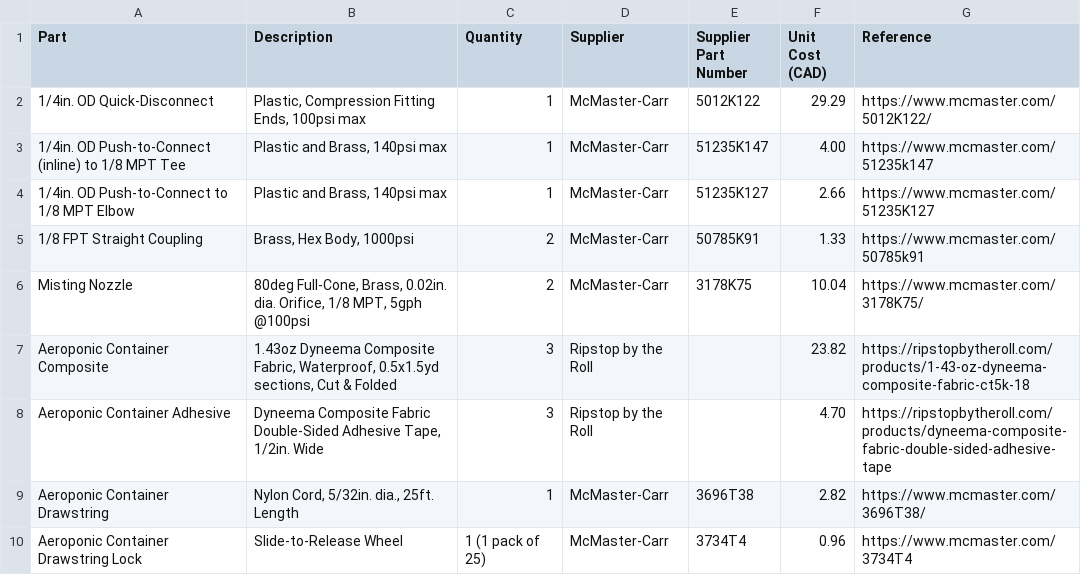
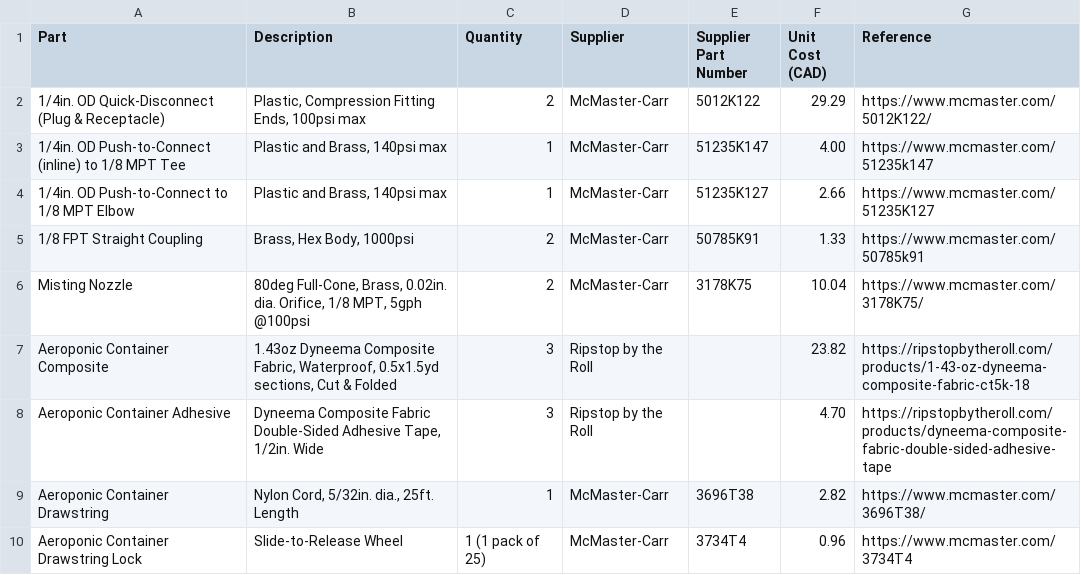
Before and after one commit to PeaPodTechnologies/PeaPod, a CSV file: subsystems/aeroponics/hardware/growtray/boms/aeroponics_tray_purchase_bom.csv, drawn as a sheet.

```diff
--- a/subsystems/aeroponics/hardware/growtray/boms/aeroponics_tray_purchase_bom.csv
+++ b/subsystems/aeroponics/hardware/growtray/boms/aeroponics_tray_purchase_bom.csv
@@ -1,3 +1,3 @@
 Part                                              ,Description                                                                     ,Quantity         ,Supplier            ,Supplier Part Number ,Unit Cost (CAD) ,Reference
-1/4in. OD Quick-Disconnect                        ,"Plastic, Compression Fitting Ends, 100psi max"                                 ,1                ,McMaster-Carr       ,5012K122             ,          29.29 ,https://www.mcmaster.com/5012K122/
+1/4in. OD Quick-Disconnect (Plug & Receptacle)    ,"Plastic, Compression Fitting Ends, 100psi max"                                 ,2                ,McMaster-Carr       ,5012K122             ,          29.29 ,https://www.mcmaster.com/5012K122/
 1/4in. OD Push-to-Connect (inline) to 1/8 MPT Tee ,"Plastic and Brass, 140psi max"                                                 ,1                ,McMaster-Carr       ,51235K147            ,           4.00 ,https://www.mcmaster.com/51235k147
```
Also changed, not shown: subsystems/aeroponics/hardware/supply/boms/aeroponics_supply_purchase_bom.csv, 4 other files.
